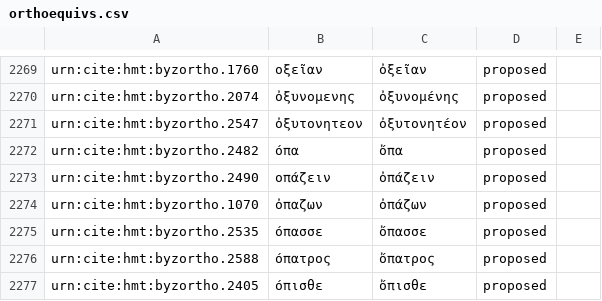
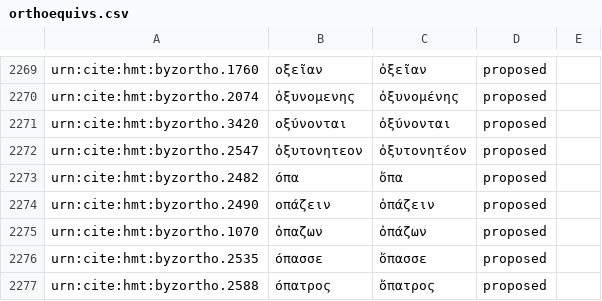
Before and after one commit to homermultitext/byzortho, a CSV file: orthoequivs.csv, drawn as a sheet; only a part is shown, gaps mark what is left out; the shorter side is filled out with more unchanged rows; the diff names each change by its address in the sheet, - before the commit and + after, or states it on an @@ line.

Commit message:
Update orthoequivs.csv

```diff
--- a/orthoequivs.csv
+++ b/orthoequivs.csv
+row 2271: urn:cite:hmt:byzortho.3420 | οξύνονται | ὀξύνονται | proposed
```
